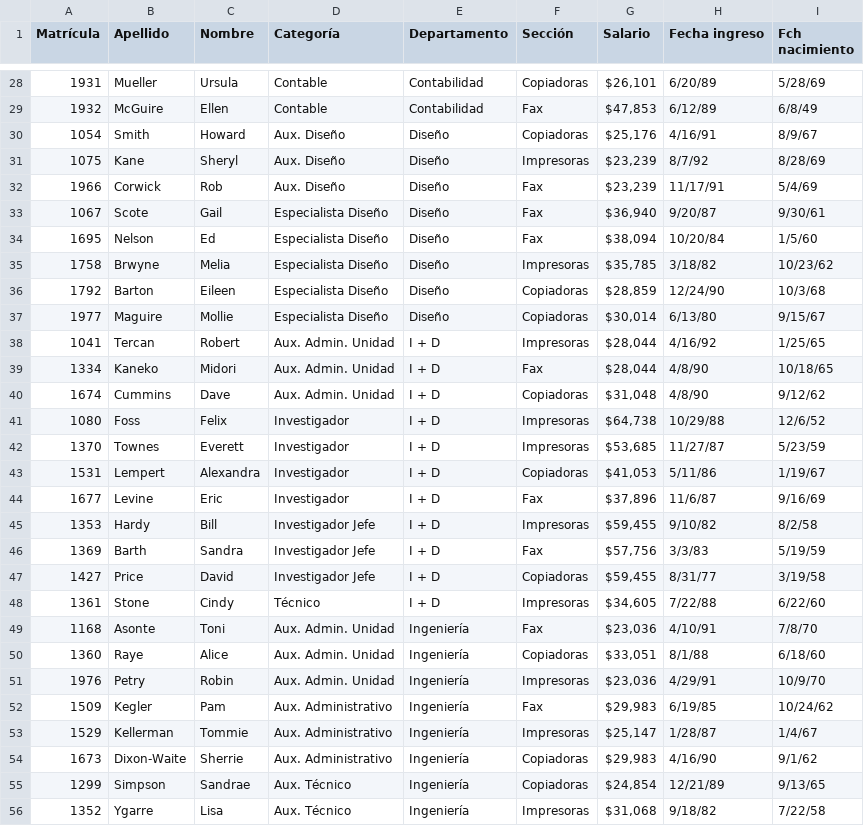
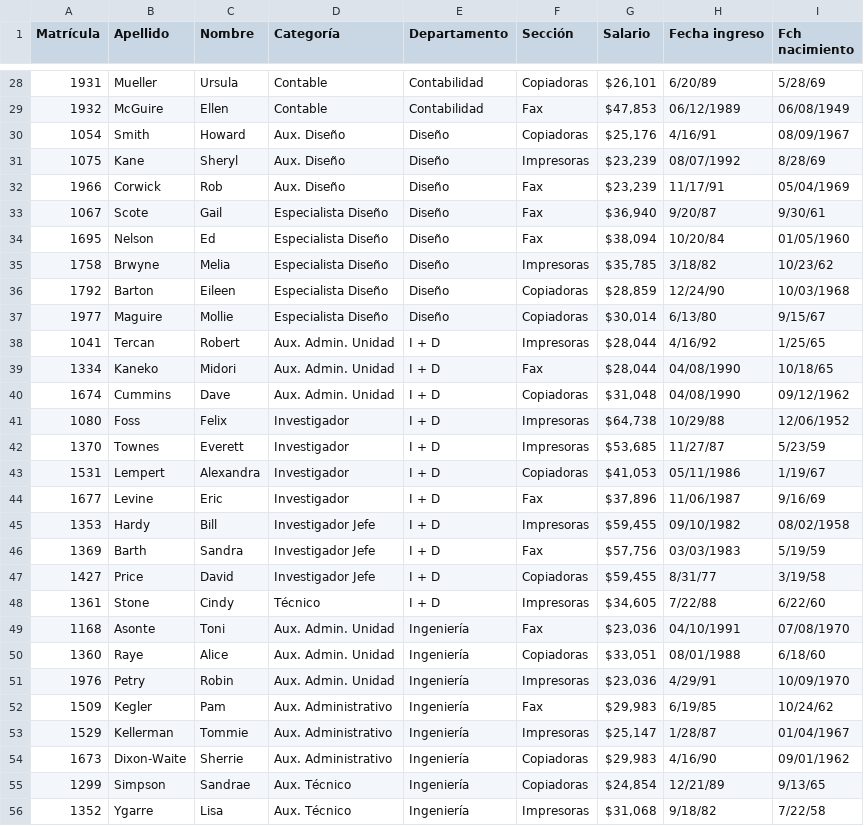
Before and after one commit to patangation/Actividad_10, a CSV file: Cualitativo vs Cuantitativo.csv, drawn as a sheet; only a part is shown, gaps mark what is left out; the diff covers the shown part only; the diff names each change by its address in the sheet, - before the commit and + after, or states it on an @@ line.

```diff
--- a/Cualitativo vs Cuantitativo.csv
+++ b/Cualitativo vs Cuantitativo.csv
-H29 (Fecha ingreso): 6/12/89
+H29 (Fecha ingreso): 06/12/1989
-I29 (Fch nacimiento): 6/8/49
+I29 (Fch nacimiento): 06/08/1949
-I30 (Fch nacimiento): 8/9/67
+I30 (Fch nacimiento): 08/09/1967
-H31 (Fecha ingreso): 8/7/92
+H31 (Fecha ingreso): 08/07/1992
-I32 (Fch nacimiento): 5/4/69
+I32 (Fch nacimiento): 05/04/1969
-I34 (Fch nacimiento): 1/5/60
+I34 (Fch nacimiento): 01/05/1960
-I36 (Fch nacimiento): 10/3/68
+I36 (Fch nacimiento): 10/03/1968
-H39:H40 (Fecha ingreso): 4/8/90
+H39:H40 (Fecha ingreso): 04/08/1990
-I40 (Fch nacimiento): 9/12/62
+I40 (Fch nacimiento): 09/12/1962
-I41 (Fch nacimiento): 12/6/52
+I41 (Fch nacimiento): 12/06/1952
-H43 (Fecha ingreso): 5/11/86
+H43 (Fecha ingreso): 05/11/1986
-H44 (Fecha ingreso): 11/6/87
+H44 (Fecha ingreso): 11/06/1987
-H45 (Fecha ingreso): 9/10/82
+H45 (Fecha ingreso): 09/10/1982
-I45 (Fch nacimiento): 8/2/58
+I45 (Fch nacimiento): 08/02/1958
-H46 (Fecha ingreso): 3/3/83
+H46 (Fecha ingreso): 03/03/1983
-H49 (Fecha ingreso): 4/10/91
+H49 (Fecha ingreso): 04/10/1991
-I49 (Fch nacimiento): 7/8/70
+I49 (Fch nacimiento): 07/08/1970
-H50 (Fecha ingreso): 8/1/88
+H50 (Fecha ingreso): 08/01/1988
-I51 (Fch nacimiento): 10/9/70
+I51 (Fch nacimiento): 10/09/1970
-I53 (Fch nacimiento): 1/4/67
+I53 (Fch nacimiento): 01/04/1967
-I54 (Fch nacimiento): 9/1/62
+I54 (Fch nacimiento): 09/01/1962
```
Also changed, not shown: 81 edited cells elsewhere in this file.
